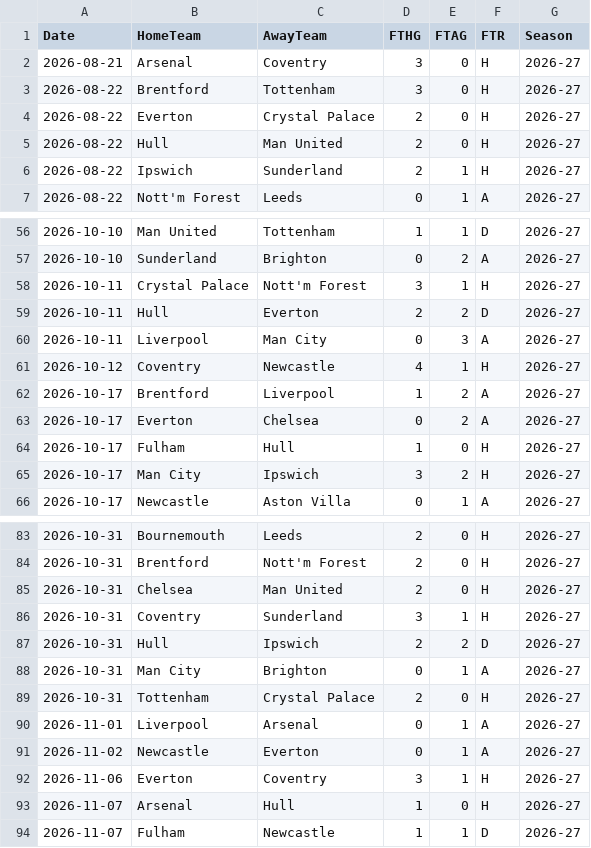
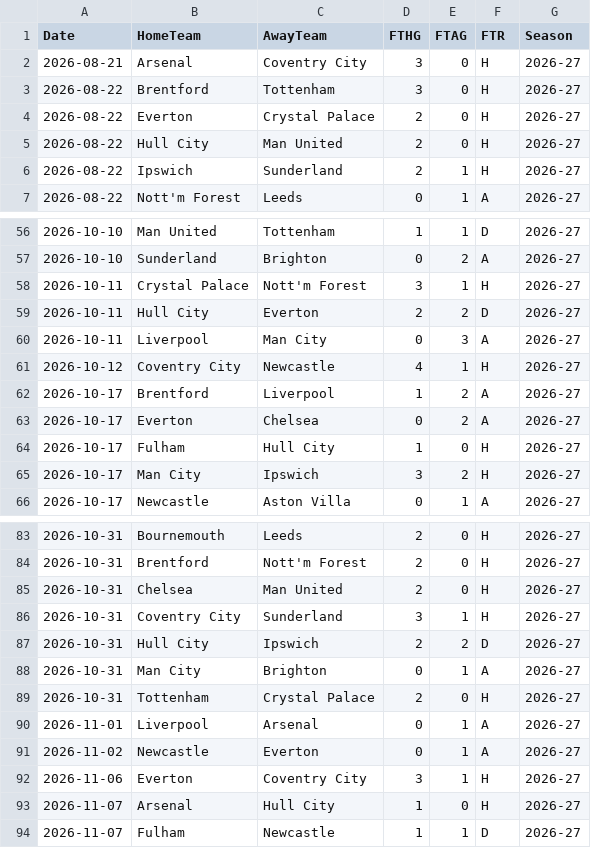
Before and after one commit to hammaddahmeddd/football-fixtures-predictor, a CSV file: data/raw/premier_league_2026_27.csv, drawn as a sheet; only a part is shown, gaps mark what is left out; the diff covers the shown part only.

```diff
--- a/data/raw/premier_league_2026_27.csv
+++ b/data/raw/premier_league_2026_27.csv
@@ -1,6 +1,6 @@
 Date,HomeTeam,AwayTeam,FTHG,FTAG,FTR,Season
-2026-08-21,Arsenal,Coventry,3,0,H,2026-27
+2026-08-21,Arsenal,Coventry City,3,0,H,2026-27
 2026-08-22,Brentford,Tottenham,3,0,H,2026-27
 2026-08-22,Everton,Crystal Palace,2,0,H,2026-27
-2026-08-22,Hull,Man United,2,0,H,2026-27
+2026-08-22,Hull City,Man United,2,0,H,2026-27
 2026-08-22,Ipswich,Sunderland,2,1,H,2026-27
@@ -58,8 +58,8 @@ Date,HomeTeam,AwayTeam,FTHG,FTAG,FTR,Season
 2026-10-11,Crystal Palace,Nott'm Forest,3,1,H,2026-27
-2026-10-11,Hull,Everton,2,2,D,2026-27
+2026-10-11,Hull City,Everton,2,2,D,2026-27
 2026-10-11,Liverpool,Man City,0,3,A,2026-27
-2026-10-12,Coventry,Newcastle,4,1,H,2026-27
+2026-10-12,Coventry City,Newcastle,4,1,H,2026-27
 2026-10-17,Brentford,Liverpool,1,2,A,2026-27
 2026-10-17,Everton,Chelsea,0,2,A,2026-27
-2026-10-17,Fulham,Hull,1,0,H,2026-27
+2026-10-17,Fulham,Hull City,1,0,H,2026-27
 2026-10-17,Man City,Ipswich,3,2,H,2026-27
@@ -85,4 +85,4 @@ Date,HomeTeam,AwayTeam,FTHG,FTAG,FTR,Season
 2026-10-31,Chelsea,Man United,2,0,H,2026-27
-2026-10-31,Coventry,Sunderland,3,1,H,2026-27
-2026-10-31,Hull,Ipswich,2,2,D,2026-27
+2026-10-31,Coventry City,Sunderland,3,1,H,2026-27
+2026-10-31,Hull City,Ipswich,2,2,D,2026-27
 2026-10-31,Man City,Brighton,0,1,A,2026-27
@@ -91,4 +91,4 @@ Date,HomeTeam,AwayTeam,FTHG,FTAG,FTR,Season
 2026-11-02,Newcastle,Everton,0,1,A,2026-27
-2026-11-06,Everton,Coventry,3,1,H,2026-27
-2026-11-07,Arsenal,Hull,1,0,H,2026-27
+2026-11-06,Everton,Coventry City,3,1,H,2026-27
+2026-11-07,Arsenal,Hull City,1,0,H,2026-27
 2026-11-07,Fulham,Newcastle,1,1,D,2026-27
```
Also changed, not shown: 11 edited cells elsewhere in this file, data/predictions/weekly_predictions.csv, outputs/metrics/season_probabilities.csv, 9 other files.
